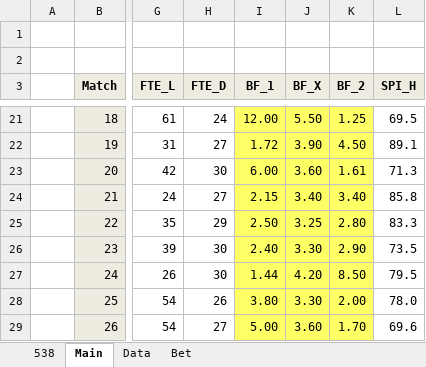
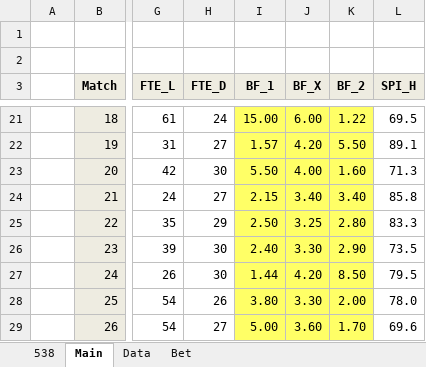
Before and after one commit to woobe/wc2014, an Excel workbook: data/data_wc2014.xlsx, sheet Main, drawn as a sheet; only a part is shown, gaps mark what is left out; values as stored, in another font and other column widths than the file's, no borders; the diff covers the shown part only; the diff names each change by its address in the sheet, - before the commit and + after, or states it on an @@ line.

```diff
--- a/data/data_wc2014.xlsx (sheet Main)
+++ b/data/data_wc2014.xlsx (sheet Main)
-I21 (BF_1): 12.00
+I21 (BF_1): 15.00
-J21 (BF_X): 5.50
+J21 (BF_X): 6.00
-K21 (BF_2): 1.25
+K21 (BF_2): 1.22
-I22 (BF_1): 1.72
+I22 (BF_1): 1.57
-J22 (BF_X): 3.90
+J22 (BF_X): 4.20
-K22 (BF_2): 4.50
+K22 (BF_2): 5.50
-I23 (BF_1): 6.00
+I23 (BF_1): 5.50
-J23 (BF_X): 3.60
+J23 (BF_X): 4.00
-K23 (BF_2): 1.61
+K23 (BF_2): 1.60
```
Also changed, not shown: 23 edited cells and cell formats elsewhere in this sheet, sheet Data, sheet Bet, 2 other files.
